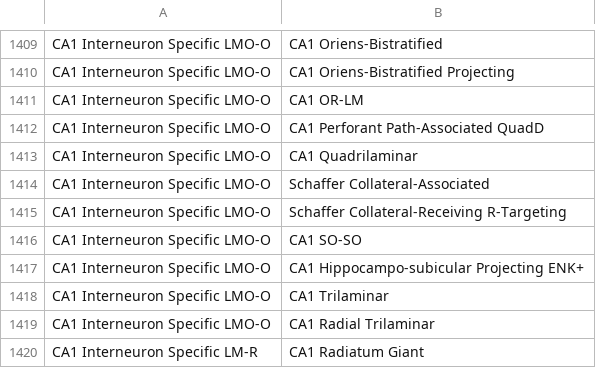
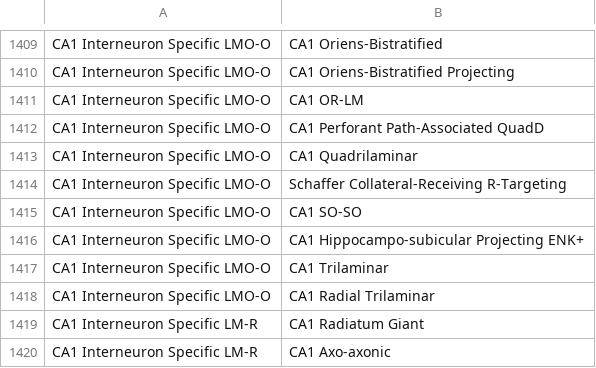
Before and after one commit to Hippocampome-Org/php, a CSV file: data/netlist.csv, drawn as a sheet; only a part is shown, gaps mark what is left out; the shorter side is filled out with more unchanged rows; the diff names each change by its address in the sheet, - before the commit and + after, or states it on an @@ line.

Commit message:
removed errant connection from netlist.csv

```diff
--- a/data/netlist.csv
+++ b/data/netlist.csv
-row 1414: CA1 Interneuron Specific LMO-O | Schaffer Collateral-Associated
```
